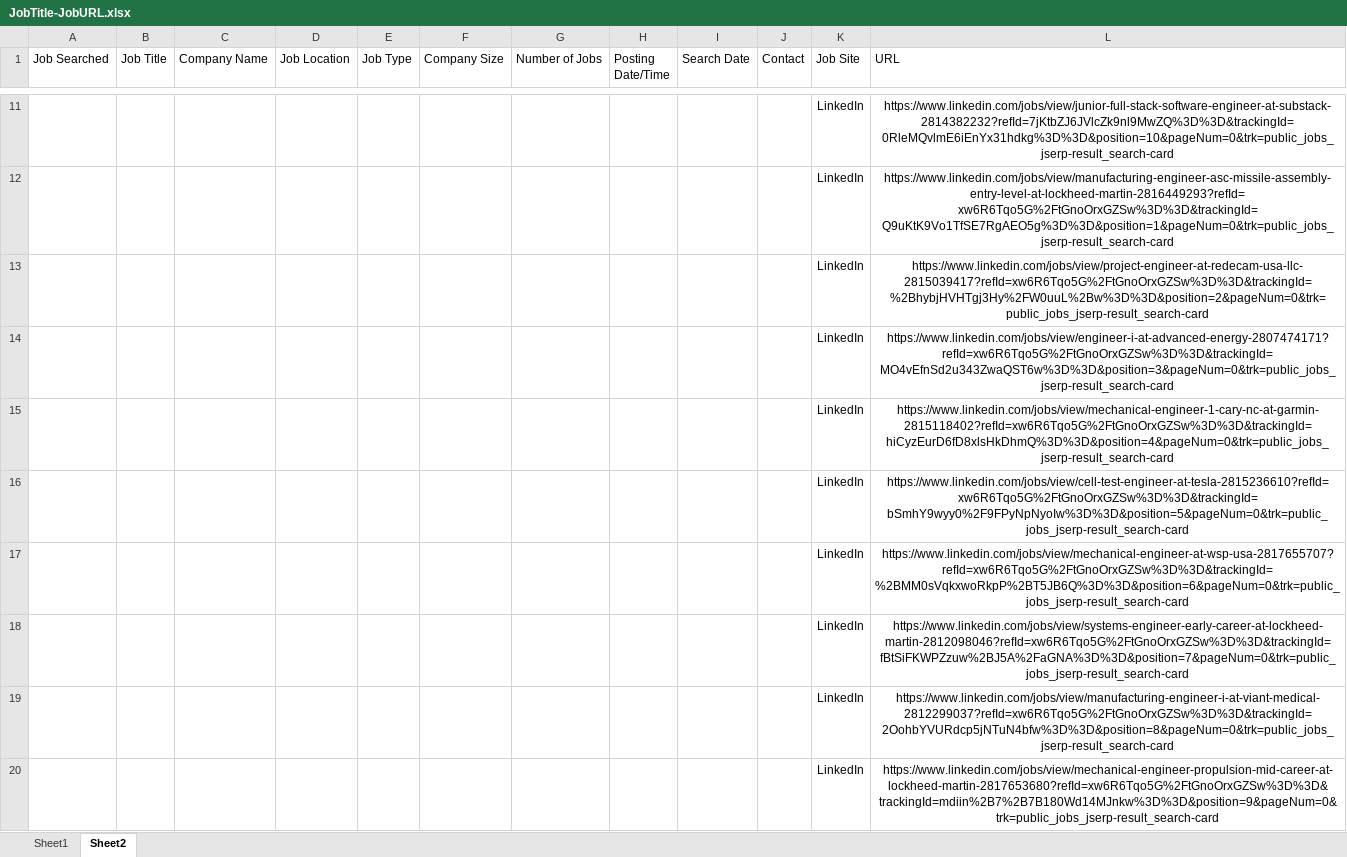
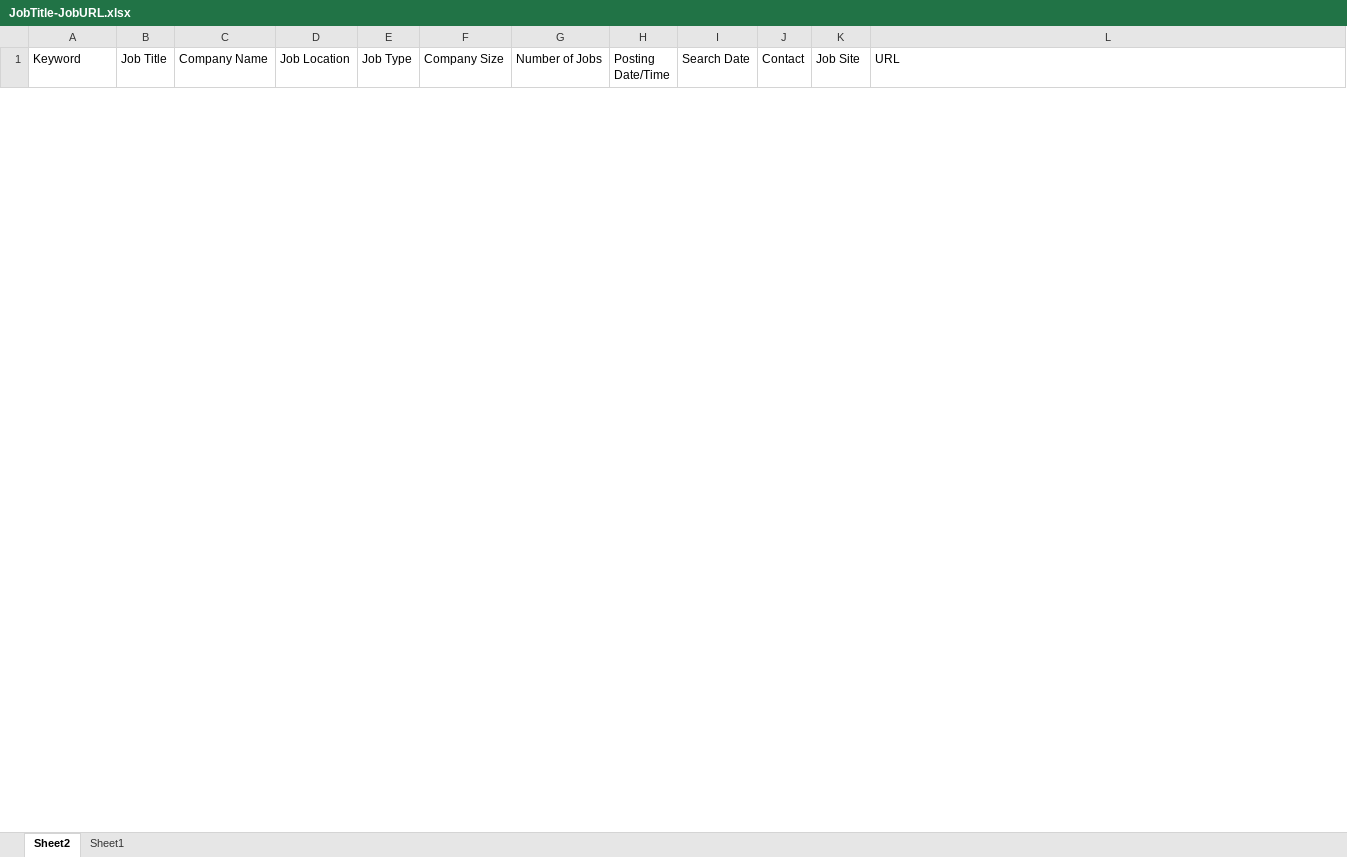
Before and after one commit to Sales-Automation-Suite/P3SalesAutomationSuite, an Excel workbook: ScrapeJobPostData/ScrapeJobPostDataLinkedIn/JobTitle-JobURL.xlsx, sheet Sheet2, drawn as a sheet; only a part is shown, gaps mark what is left out; values as stored, in another font and other column widths than the file's, no borders; removed rows and columns are numbered as before the commit, all else as after; the diff covers the shown part only; the diff names each change by its address in the sheet, - before the commit and + after, or states it on an @@ line.

```diff
--- a/ScrapeJobPostData/ScrapeJobPostDataLinkedIn/JobTitle-JobURL.xlsx (sheet Sheet2)
+++ b/ScrapeJobPostData/ScrapeJobPostDataLinkedIn/JobTitle-JobURL.xlsx (sheet Sheet2)
@@ sheet tab order changed: Sheet2 | Sheet1 @@
-A1: Job Searched
+A1: Keyword
-row 11:  |  |  |  |  |  |  |  |  |  | LinkedIn | https://www.linkedin.com/jobs/view/junior-full-stack-software-engineer-at-substack-2814382232?refId=7jKtbZJ6JVlcZk9nl9MwZQ%3D%3D&trackingId=0RleMQvlmE6iEnYx31hdkg%3D%3D&position=10&pageNum=0&trk=public_jobs_jserp-result_search-card
-row 12:  |  |  |  |  |  |  |  |  |  | LinkedIn | https://www.linkedin.com/jobs/view/manufacturing-engineer-asc-missile-assembly-entry-level-at-lockheed-martin-2816449293?refId=xw6R6Tqo5G%2FtGnoOrxGZSw%3D%3D&trackingId=Q9uKtK9Vo1TfSE7RgAEO5g%3D%3D&position=1&pageNum=0&trk=public_jobs_jserp-result_search-card
-row 13:  |  |  |  |  |  |  |  |  |  | LinkedIn | https://www.linkedin.com/jobs/view/project-engineer-at-redecam-usa-llc-2815039417?refId=xw6R6Tqo5G%2FtGnoOrxGZSw%3D%3D&trackingId=%2BhybjHVHTgj3Hy%2FW0uuL%2Bw%3D%3D&position=2&pageNum=0&trk=public_jobs_jserp-result_search-card
-row 14:  |  |  |  |  |  |  |  |  |  | LinkedIn | https://www.linkedin.com/jobs/view/engineer-i-at-advanced-energy-2807474171?refId=xw6R6Tqo5G%2FtGnoOrxGZSw%3D%3D&trackingId=MO4vEfnSd2u343ZwaQST6w%3D%3D&position=3&pageNum=0&trk=public_jobs_jserp-result_search-card
-row 15:  |  |  |  |  |  |  |  |  |  | LinkedIn | https://www.linkedin.com/jobs/view/mechanical-engineer-1-cary-nc-at-garmin-2815118402?refId=xw6R6Tqo5G%2FtGnoOrxGZSw%3D%3D&trackingId=hiCyzEurD6fD8xlsHkDhmQ%3D%3D&position=4&pageNum=0&trk=public_jobs_jserp-result_search-card
-row 16:  |  |  |  |  |  |  |  |  |  | LinkedIn | https://www.linkedin.com/jobs/view/cell-test-engineer-at-tesla-2815236610?refId=xw6R6Tqo5G%2FtGnoOrxGZSw%3D%3D&trackingId=bSmhY9wyy0%2F9FPyNpNyoIw%3D%3D&position=5&pageNum=0&trk=public_jobs_jserp-result_search-card
-row 17:  |  |  |  |  |  |  |  |  |  | LinkedIn | https://www.linkedin.com/jobs/view/mechanical-engineer-at-wsp-usa-2817655707?refId=xw6R6Tqo5G%2FtGnoOrxGZSw%3D%3D&trackingId=%2BMM0sVqkxwoRkpP%2BT5JB6Q%3D%3D&position=6&pageNum=0&trk=public_jobs_jserp-result_search-card
-row 18:  |  |  |  |  |  |  |  |  |  | LinkedIn | https://www.linkedin.com/jobs/view/systems-engineer-early-career-at-lockheed-martin-2812098046?refId=xw6R6Tqo5G%2FtGnoOrxGZSw%3D%3D&trackingId=fBtSiFKWPZzuw%2BJ5A%2FaGNA%3D%3D&position=7&pageNum=0&trk=public_jobs_jserp-result_search-card
-row 19:  |  |  |  |  |  |  |  |  |  | LinkedIn | https://www.linkedin.com/jobs/view/manufacturing-engineer-i-at-viant-medical-2812299037?refId=xw6R6Tqo5G%2FtGnoOrxGZSw%3D%3D&trackingId=2OohbYVURdcp5jNTuN4bfw%3D%3D&position=8&pageNum=0&trk=public_jobs_jserp-result_search-card
-row 20:  |  |  |  |  |  |  |  |  |  | LinkedIn | https://www.linkedin.com/jobs/view/mechanical-engineer-propulsion-mid-career-at-lockheed-martin-2817653680?refId=xw6R6Tqo5G%2FtGnoOrxGZSw%3D%3D&trackingId=mdiin%2B7%2B7B180Wd14MJnkw%3D%3D&position=9&pageNum=0&trk=public_jobs_jserp-result_search-card
```
Also changed, not shown: 50 added rows and 70 removed rows elsewhere in this sheet, 6 other files.
